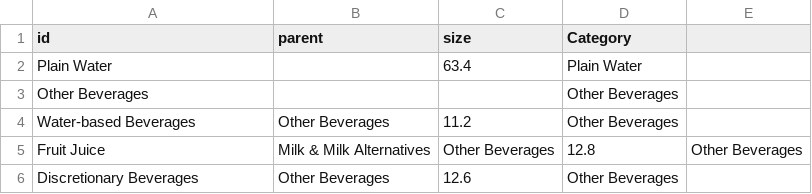
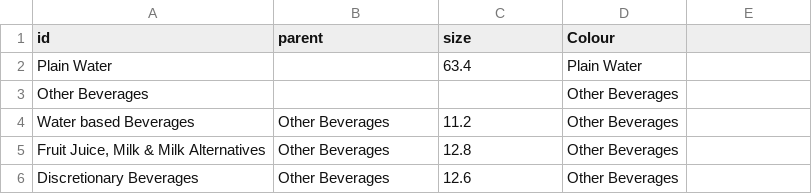
Before and after one commit to eash0006/FIT3179_DV2, a CSV file: sunburst.csv, drawn as a sheet.

Commit message:
Update sunburst.csv

```diff
--- a/sunburst.csv
+++ b/sunburst.csv
@@ -1,6 +1,6 @@
-id,parent,size,Category
+id,parent,size,Colour
 Plain Water,,63.4,Plain Water
 Other Beverages,,,Other Beverages
-Water-based Beverages,Other Beverages,11.2,Other Beverages
-Fruit Juice, Milk & Milk Alternatives,Other Beverages,12.8,Other Beverages
+Water based Beverages,Other Beverages,11.2,Other Beverages
+"Fruit Juice, Milk & Milk Alternatives",Other Beverages,12.8,Other Beverages
 Discretionary Beverages,Other Beverages,12.6,Other Beverages
```
